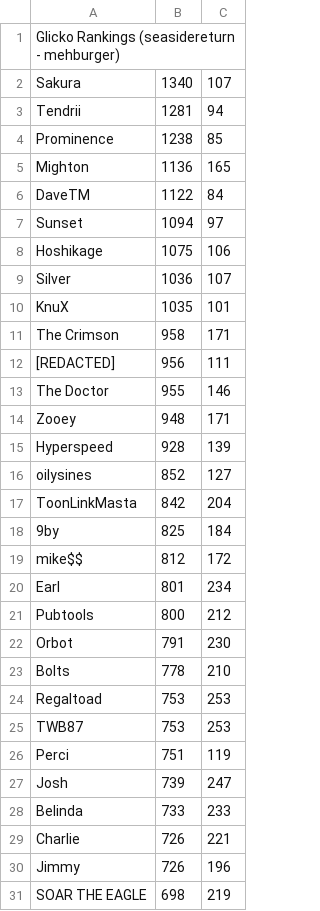
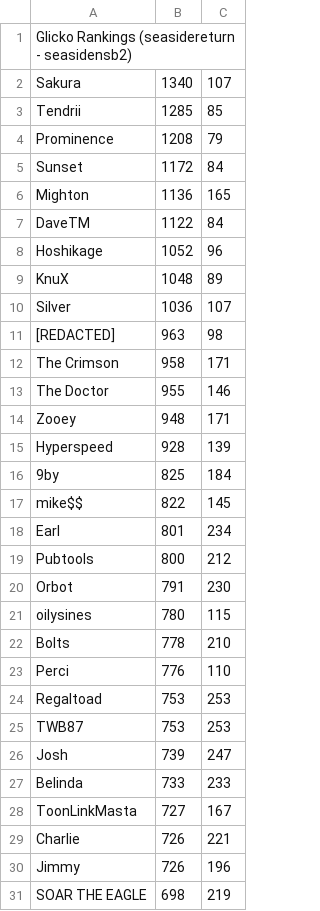
Before and after one commit to oilysines/seaside-csvs, a CSV file: C:/Users/Espi/Documents/_Projects/ChallongeAPI/Outputs/_glickoRankings.csv, drawn as a sheet; only a part is shown.

Commit message:
Update C:/Users/Espi/Documents/_Projects/ChallongeAPI/Outputs/_glickoRankings.csv

```diff
--- a/C:/Users/Espi/Documents/_Projects/ChallongeAPI/Outputs/_glickoRankings.csv
+++ b/C:/Users/Espi/Documents/_Projects/ChallongeAPI/Outputs/_glickoRankings.csv
@@ -1,13 +1,13 @@
-Glicko Rankings (seasidereturn - mehburger)
+Glicko Rankings (seasidereturn - seasidensb2)
 Sakura,1340,107
-Tendrii,1281,94
-Prominence,1238,85
+Tendrii,1285,85
+Prominence,1208,79
+Sunset,1172,84
 Mighton,1136,165
 DaveTM,1122,84
-Sunset,1094,97
-Hoshikage,1075,106
+Hoshikage,1052,96
+KnuX,1048,89
 Silver,1036,107
-KnuX,1035,101
+[REDACTED],963,98
 The Crimson,958,171
-[REDACTED],956,111
 The Doctor,955,146
@@ -15,6 +15,4 @@ Zooey,948,171
 Hyperspeed,928,139
-oilysines,852,127
-ToonLinkMasta,842,204
 9by,825,184
-mike$$,812,172
+mike$$,822,145
 Earl,801,234
@@ -22,8 +20,10 @@ Pubtools,800,212
 Orbot,791,230
+oilysines,780,115
 Bolts,778,210
+Perci,776,110
 Regaltoad,753,253
 TWB87,753,253
-Perci,751,119
 Josh,739,247
 Belinda,733,233
+ToonLinkMasta,727,167
 Charlie,726,221
```
